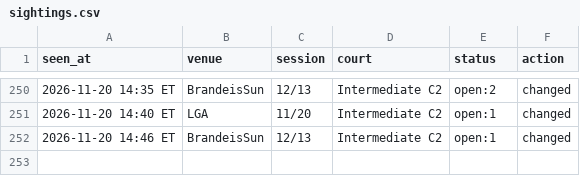
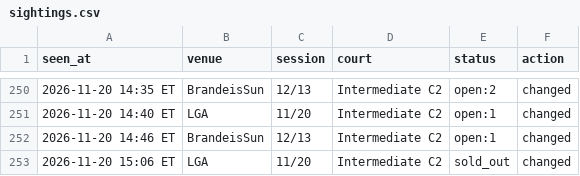
Before and after one commit to MerlinMan5/nyc-urban-vb, a CSV file: sightings.csv, drawn as a sheet; only a part is shown, gaps mark what is left out.

```diff
--- a/sightings.csv
+++ b/sightings.csv
@@ -252 +252,2 @@ seen_at,venue,session,court,status,action
 2026-11-20 14:46 ET,BrandeisSun,12/13,Intermediate C2,open:1,changed
+2026-11-20 15:06 ET,LGA,11/20,Intermediate C2,sold_out,changed
```
Also changed, not shown: 1 other file.
